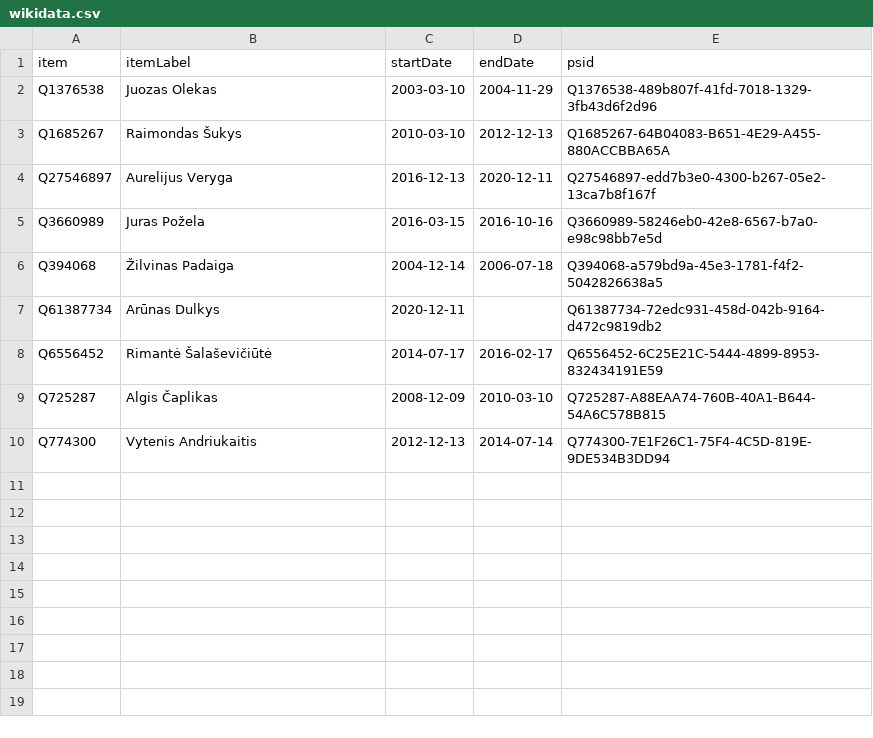
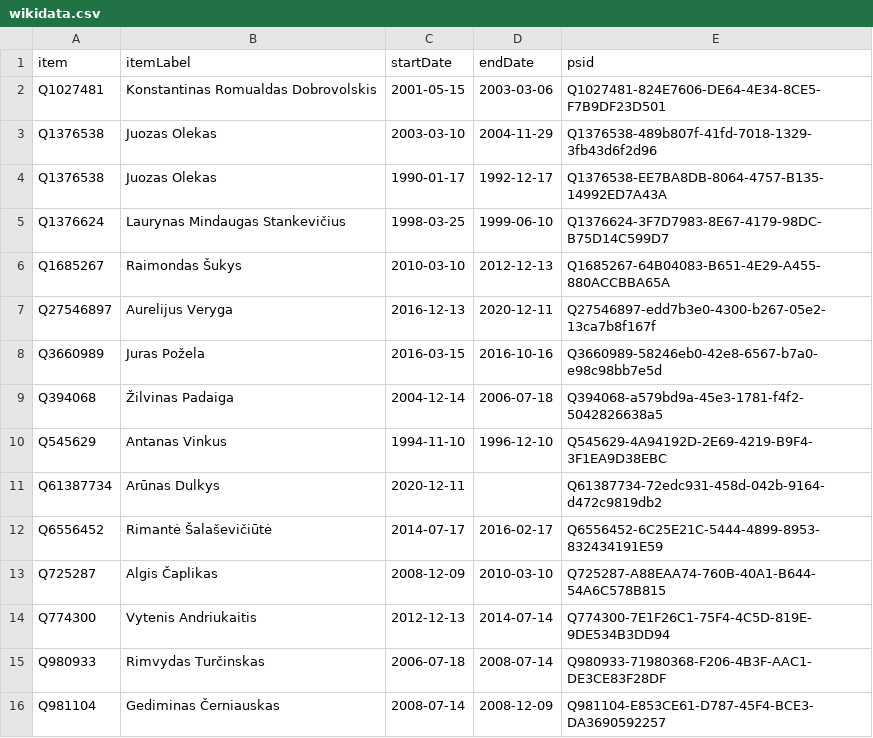
Before and after one commit to every-politician-scrapers/lithuania, a CSV file: sources/health-minister/wikidata.csv, drawn as a sheet; the diff names each change by its address in the sheet, - before the commit and + after, or states it on an @@ line.

Commit message:
refresh Health data

```diff
--- a/sources/health-minister/wikidata.csv
+++ b/sources/health-minister/wikidata.csv
+row 2: Q1027481 | Konstantinas Romualdas Dobrovolskis | 2001-05-15 | 2003-03-06 | Q1027481-824E7606-DE64-4E34-8CE5-F7B9DF23D501
+row 4: Q1376538 | Juozas Olekas | 1990-01-17 | 1992-12-17 | Q1376538-EE7BA8DB-8064-4757-B135-14992ED7A43A
+row 5: Q1376624 | Laurynas Mindaugas Stankevičius | 1998-03-25 | 1999-06-10 | Q1376624-3F7D7983-8E67-4179-98DC-B75D14C599D7
+row 10: Q545629 | Antanas Vinkus | 1994-11-10 | 1996-12-10 | Q545629-4A94192D-2E69-4219-B9F4-3F1EA9D38EBC
+row 15: Q980933 | Rimvydas Turčinskas | 2006-07-18 | 2008-07-14 | Q980933-71980368-F206-4B3F-AAC1-DE3CE83F28DF
+row 16: Q981104 | Gediminas Černiauskas | 2008-07-14 | 2008-12-09 | Q981104-E853CE61-D787-45F4-BCE3-DA3690592257
```
Also changed, not shown: sources/health-minister/diff.csv, sources/health-minister/scraped.csv.
